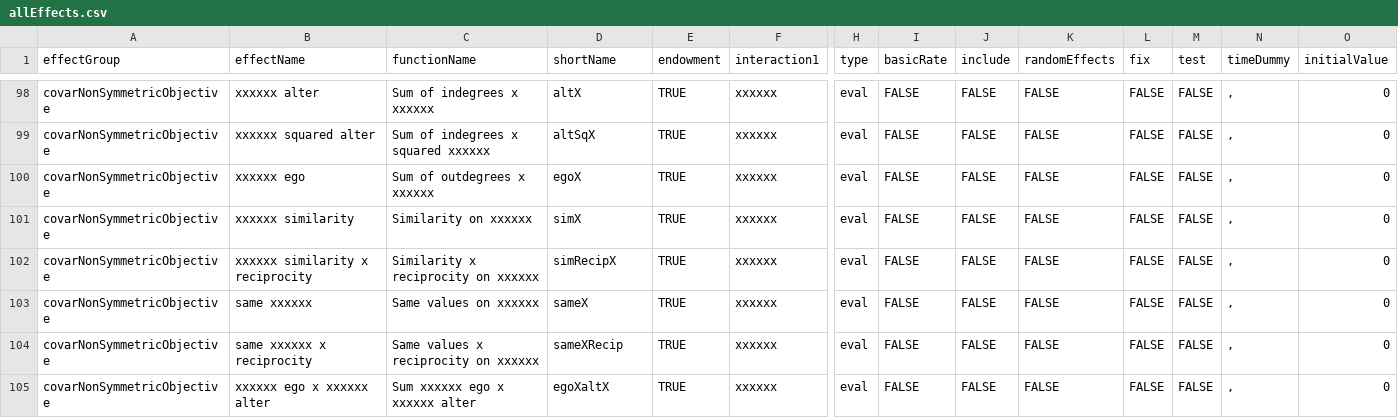
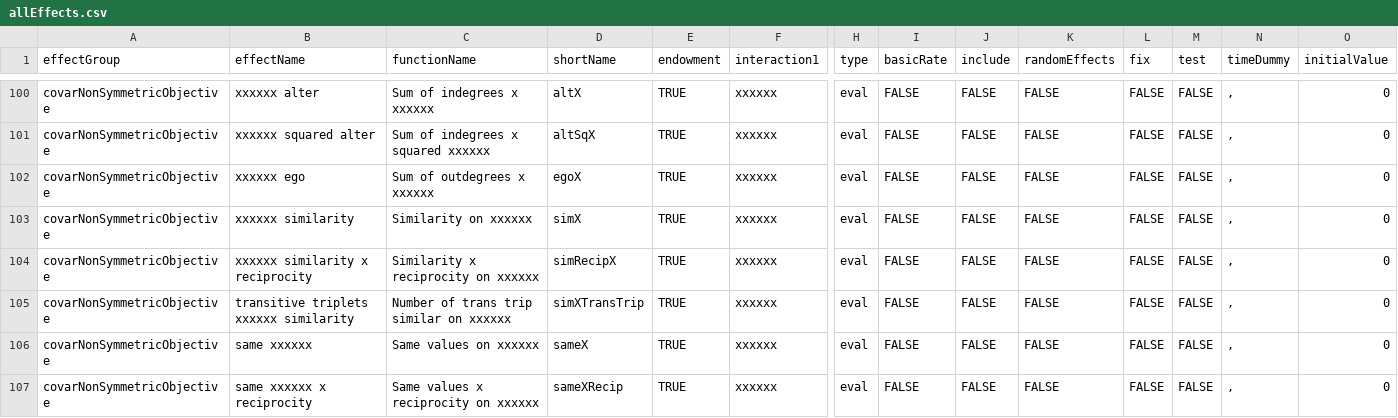
Before and after one commit to r-forge/rsiena, a CSV file: pkg/RSienaTest/data/allEffects.csv, drawn as a sheet; only a part is shown, gaps mark what is left out; the shorter side is filled out with more unchanged rows; rows hold the shown columns only; the diff covers the shown part only; the diff names each change by its address in the sheet, - before the commit and + after, or states it on an @@ line.

Commit message:
git-svn-id: svn://svn.r-forge.r-project.org/svnroot/rsiena@213 edb9625f-4e0d-4859-8d74-9fd3b1da38cb

```diff
--- a/pkg/RSienaTest/data/allEffects.csv
+++ b/pkg/RSienaTest/data/allEffects.csv
+row 105: covarNonSymmetricObjective | transitive triplets xxxxxx similarity | Number of trans trip similar on xxxxxx | simXTransTrip | TRUE | xxxxxx | eval | FALSE | FALSE | FALSE | FALSE | FALSE | , | 0
```
Also changed, not shown: 4 added rows elsewhere in this file, 23 other files.
